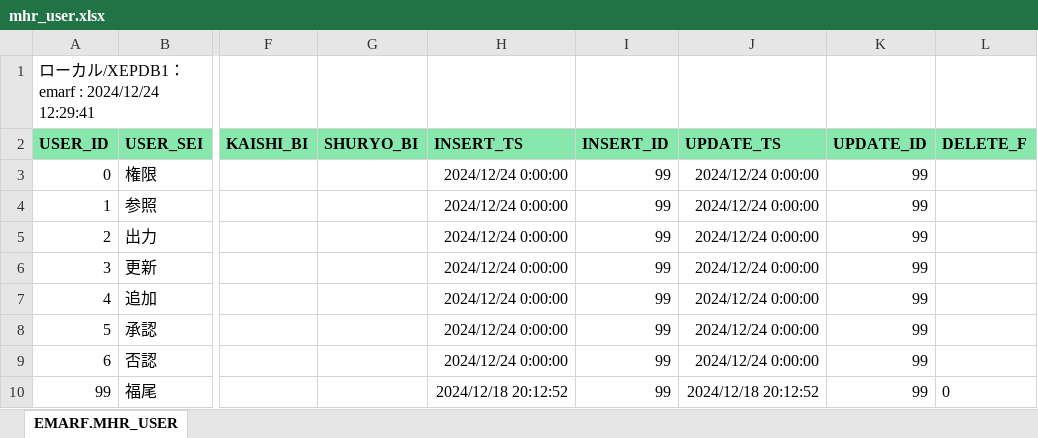
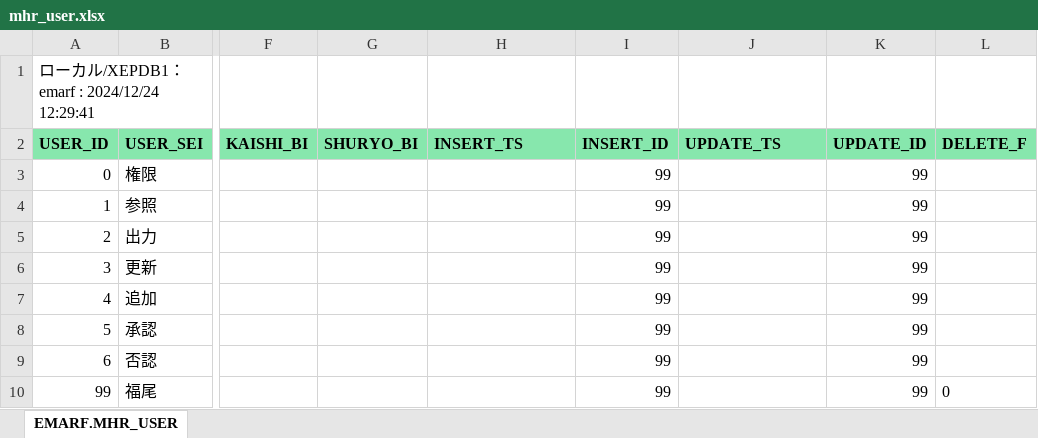
Before and after one commit to emarfkrow/exam, an Excel workbook: examcom/schema/mysql/mhr_user.xlsx, sheet EMARF.MHR_USER, drawn as a sheet; only a part is shown, gaps mark what is left out; values as stored, in another font and other column widths than the file's, no borders; the diff names each change by its address in the sheet, - before the commit and + after, or states it on an @@ line.

```diff
--- a/examcom/schema/mysql/mhr_user.xlsx (sheet EMARF.MHR_USER)
+++ b/examcom/schema/mysql/mhr_user.xlsx (sheet EMARF.MHR_USER)
-H3:H9 (INSERT_TS): 2024/12/24 0:00:00
+H3:H9 (INSERT_TS): (empty)
-J3:J9 (UPDATE_TS): 2024/12/24 0:00:00
+J3:J9 (UPDATE_TS): (empty)
-H10 (INSERT_TS): 2024/12/18 20:12:52
+H10 (INSERT_TS): (empty)
-J10 (UPDATE_TS): 2024/12/18 20:12:52
+J10 (UPDATE_TS): (empty)
```
Also changed, not shown: examcom/schema/mysql/mhr_ninka.xlsx, examcom/schema/mysql/mhr_shozoku.xlsx, 5 other files.
